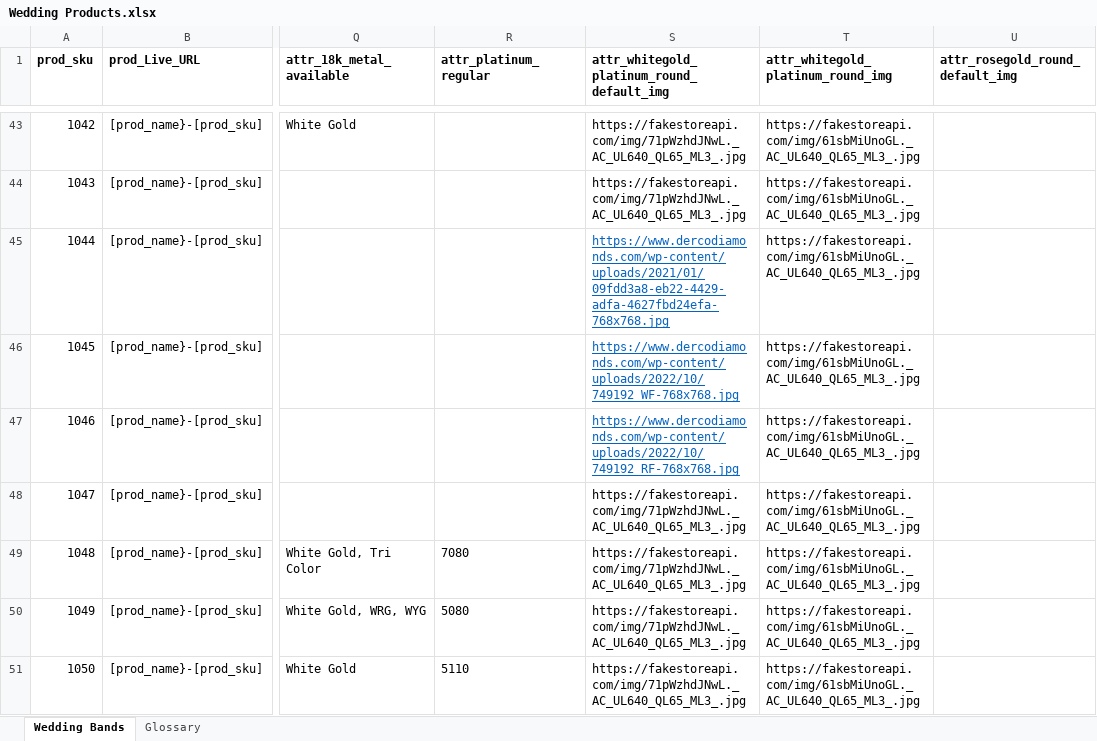
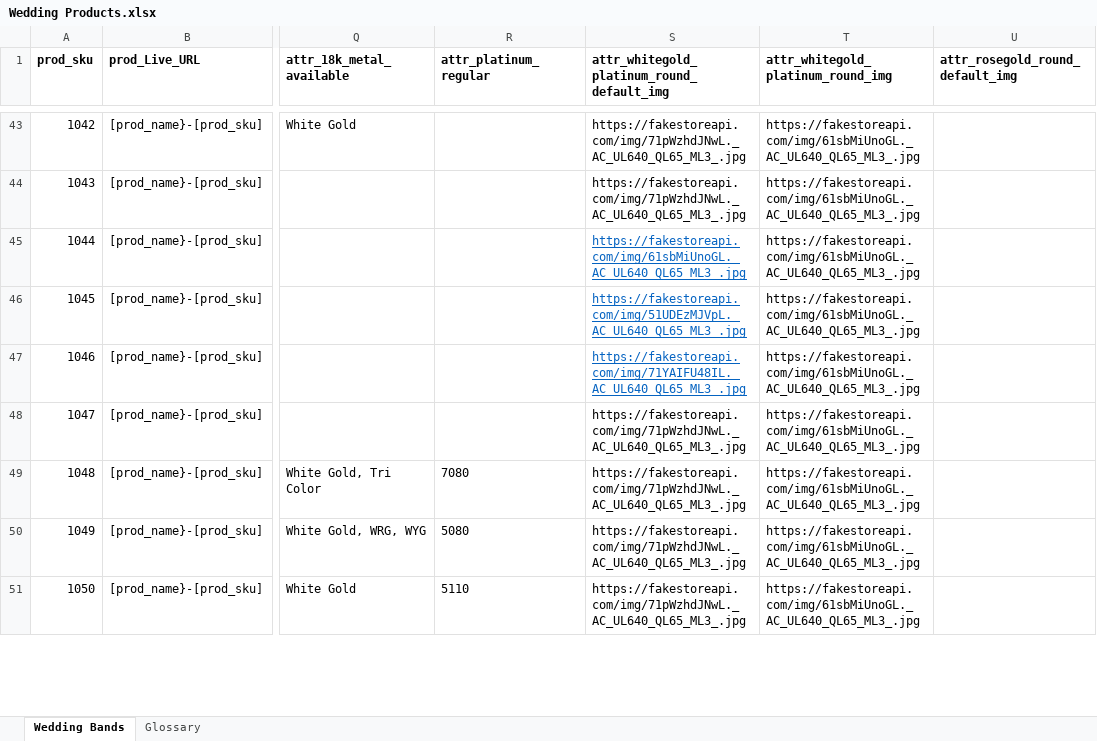
Before and after one commit to anandkm629/KeyIdeas-Assignment, an Excel workbook: backend/Wedding Products.xlsx, sheet Wedding Bands, drawn as a sheet; only a part is shown, gaps mark what is left out; values as stored, in another font and other column widths than the file's, no borders; conditional formats not drawn; the diff covers the shown part only; the diff names each change by its address in the sheet, - before the commit and + after, or states it on an @@ line.

Commit message:
Update product URL

```diff
--- a/backend/Wedding Products.xlsx (sheet Wedding Bands)
+++ b/backend/Wedding Products.xlsx (sheet Wedding Bands)
-S45: https://www.dercodiamonds.com/wp-content/uploads/2021/01/09fdd3a8-eb22-4429-adfa-4627fbd24efa-768x768.jpg
+S45: https://fakestoreapi.com/img/61sbMiUnoGL._AC_UL640_QL65_ML3_.jpg
-S46: https://www.dercodiamonds.com/wp-content/uploads/2022/10/749192_WF-768x768.jpg
+S46: https://fakestoreapi.com/img/51UDEzMJVpL._AC_UL640_QL65_ML3_.jpg
-S47: https://www.dercodiamonds.com/wp-content/uploads/2022/10/749192_RF-768x768.jpg
+S47: https://fakestoreapi.com/img/71YAIFU48IL._AC_UL640_QL65_ML3_.jpg
```
Also changed, not shown: 19 edited cells elsewhere in this sheet.
